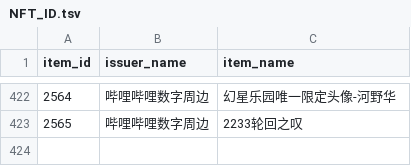
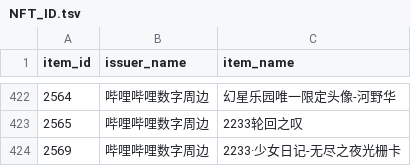
Before and after one commit to sjh8130/bili_danmaku, a TSV file: NFT/NFT_ID.tsv, drawn as a sheet; only a part is shown, gaps mark what is left out.

```diff
--- a/NFT/NFT_ID.tsv
+++ b/NFT/NFT_ID.tsv
@@ -423 +423,2 @@ item_id	issuer_name	item_name
 2565	哔哩哔哩数字周边	2233轮回之叹
+2569	哔哩哔哩数字周边	2233·少女日记-无尽之夜光栅卡
```
Also changed, not shown: 13 other files.
